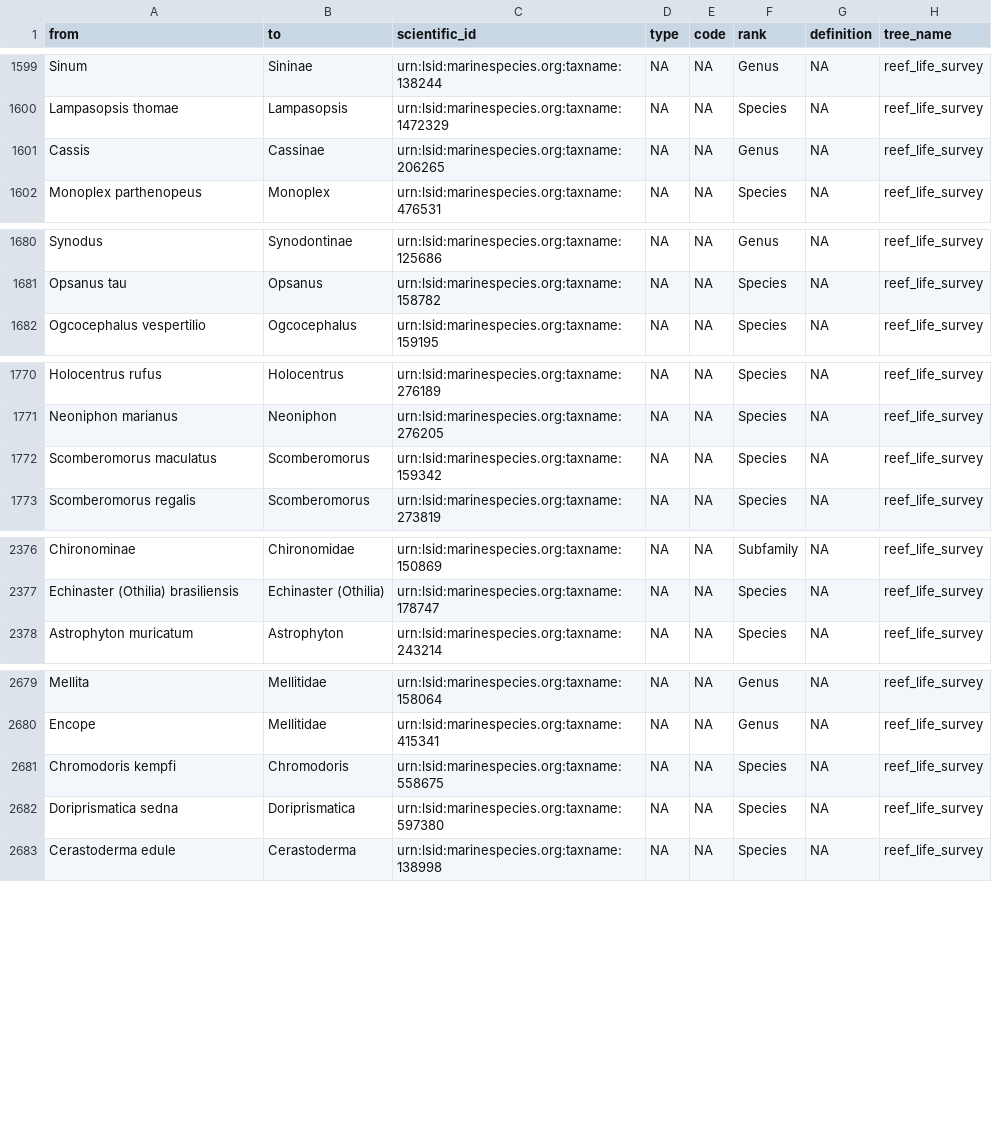
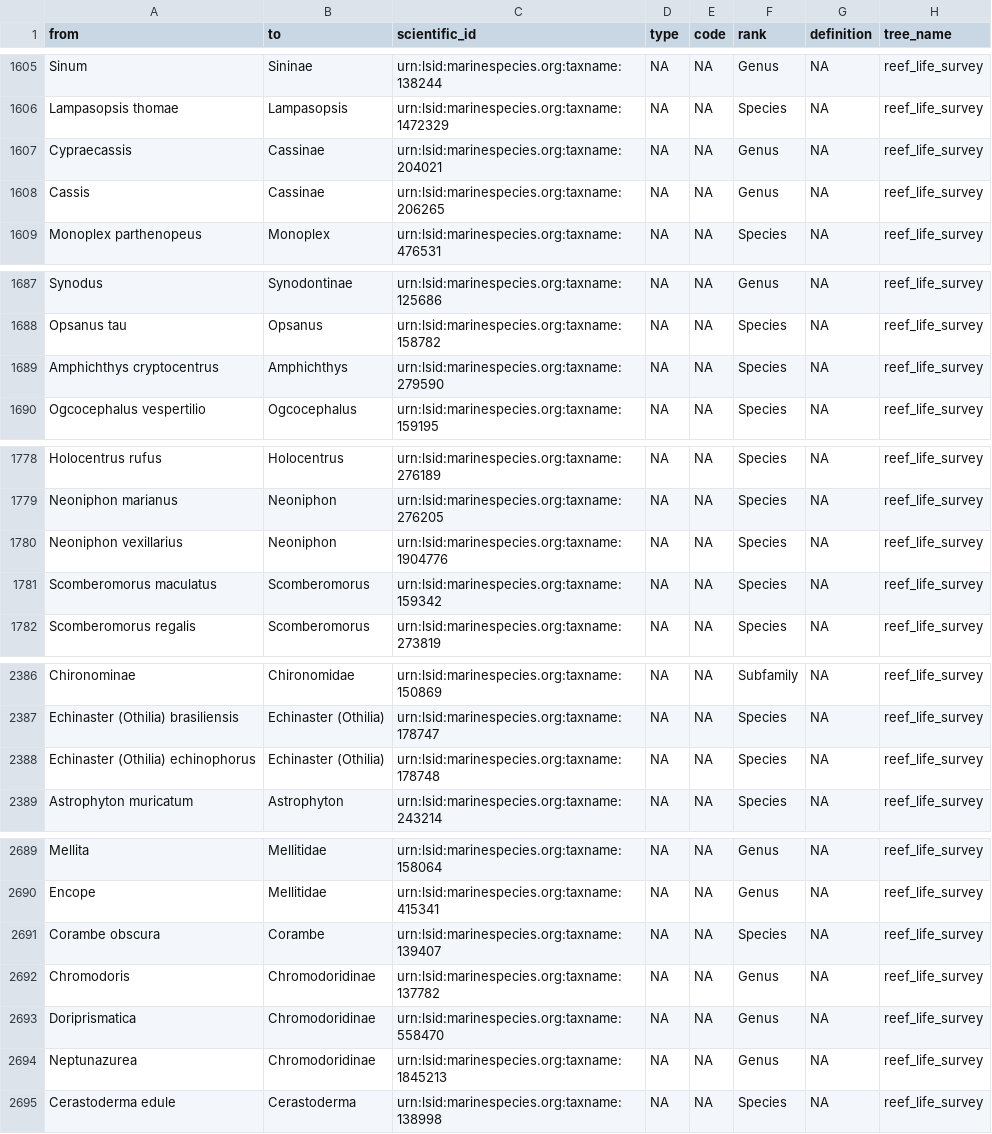
Before and after one commit to MarineGEO/marinegeo-metadata, a CSV file: taxonomy-and-functional-groups/nested-labelsets/reef_life_survey.csv, drawn as a sheet; only a part is shown, gaps mark what is left out; the diff covers the shown part only.

Commit message:
add RLS species

```diff
--- a/taxonomy-and-functional-groups/nested-labelsets/reef_life_survey.csv
+++ b/taxonomy-and-functional-groups/nested-labelsets/reef_life_survey.csv
@@ -1600,2 +1606,3 @@ Sinum,Sininae,urn:lsid:marinespecies.org:taxname:138244,NA,NA,Genus,NA,reef_life
 Lampasopsis thomae,Lampasopsis,urn:lsid:marinespecies.org:taxname:1472329,NA,NA,Species,NA,reef_life_survey
+Cypraecassis,Cassinae,urn:lsid:marinespecies.org:taxname:204021,NA,NA,Genus,NA,reef_life_survey
 Cassis,Cassinae,urn:lsid:marinespecies.org:taxname:206265,NA,NA,Genus,NA,reef_life_survey
@@ -1681,2 +1688,3 @@ Synodus,Synodontinae,urn:lsid:marinespecies.org:taxname:125686,NA,NA,Genus,NA,re
 Opsanus tau,Opsanus,urn:lsid:marinespecies.org:taxname:158782,NA,NA,Species,NA,reef_life_survey
+Amphichthys cryptocentrus,Amphichthys,urn:lsid:marinespecies.org:taxname:279590,NA,NA,Species,NA,reef_life_survey
 Ogcocephalus vespertilio,Ogcocephalus,urn:lsid:marinespecies.org:taxname:159195,NA,NA,Species,NA,reef_life_survey
@@ -1771,2 +1779,3 @@ Holocentrus rufus,Holocentrus,urn:lsid:marinespecies.org:taxname:276189,NA,NA,Sp
 Neoniphon marianus,Neoniphon,urn:lsid:marinespecies.org:taxname:276205,NA,NA,Species,NA,reef_life_survey
+Neoniphon vexillarius,Neoniphon,urn:lsid:marinespecies.org:taxname:1904776,NA,NA,Species,NA,reef_life_survey
 Scomberomorus maculatus,Scomberomorus,urn:lsid:marinespecies.org:taxname:159342,NA,NA,Species,NA,reef_life_survey
@@ -2377,2 +2387,3 @@ Chironominae,Chironomidae,urn:lsid:marinespecies.org:taxname:150869,NA,NA,Subfam
 Echinaster (Othilia) brasiliensis,Echinaster (Othilia),urn:lsid:marinespecies.org:taxname:178747,NA,NA,Species,NA,reef_life_survey
+Echinaster (Othilia) echinophorus,Echinaster (Othilia),urn:lsid:marinespecies.org:taxname:178748,NA,NA,Species,NA,reef_life_survey
 Astrophyton muricatum,Astrophyton,urn:lsid:marinespecies.org:taxname:243214,NA,NA,Species,NA,reef_life_survey
@@ -2680,4 +2690,6 @@ Mellita,Mellitidae,urn:lsid:marinespecies.org:taxname:158064,NA,NA,Genus,NA,reef
 Encope,Mellitidae,urn:lsid:marinespecies.org:taxname:415341,NA,NA,Genus,NA,reef_life_survey
-Chromodoris kempfi,Chromodoris,urn:lsid:marinespecies.org:taxname:558675,NA,NA,Species,NA,reef_life_survey
-Doriprismatica sedna,Doriprismatica,urn:lsid:marinespecies.org:taxname:597380,NA,NA,Species,NA,reef_life_survey
+Corambe obscura,Corambe,urn:lsid:marinespecies.org:taxname:139407,NA,NA,Species,NA,reef_life_survey
+Chromodoris,Chromodoridinae,urn:lsid:marinespecies.org:taxname:137782,NA,NA,Genus,NA,reef_life_survey
+Doriprismatica,Chromodoridinae,urn:lsid:marinespecies.org:taxname:558470,NA,NA,Genus,NA,reef_life_survey
+Neptunazurea,Chromodoridinae,urn:lsid:marinespecies.org:taxname:1845213,NA,NA,Genus,NA,reef_life_survey
 Cerastoderma edule,Cerastoderma,urn:lsid:marinespecies.org:taxname:138998,NA,NA,Species,NA,reef_life_survey
```
Also changed, not shown: 12 added rows, 1 removed row and 6 moved rows elsewhere in this file, 5 other files.
